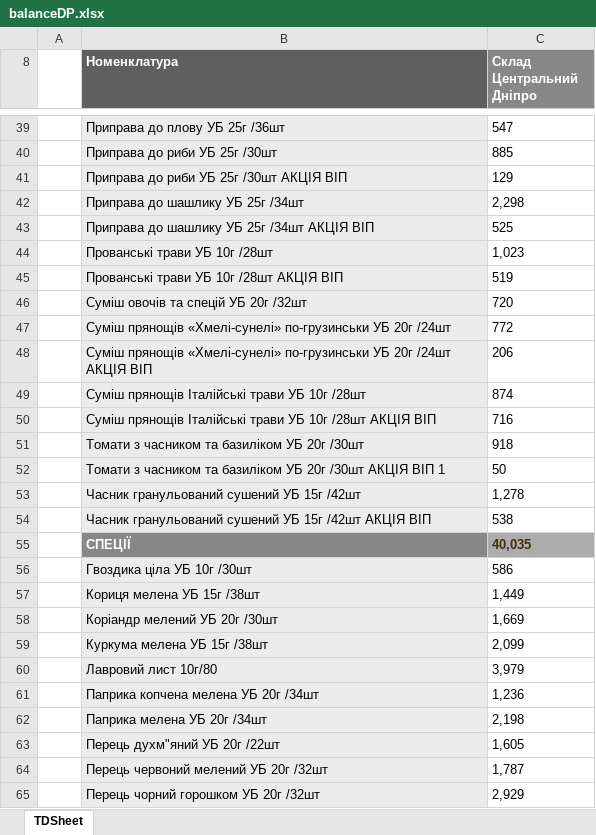
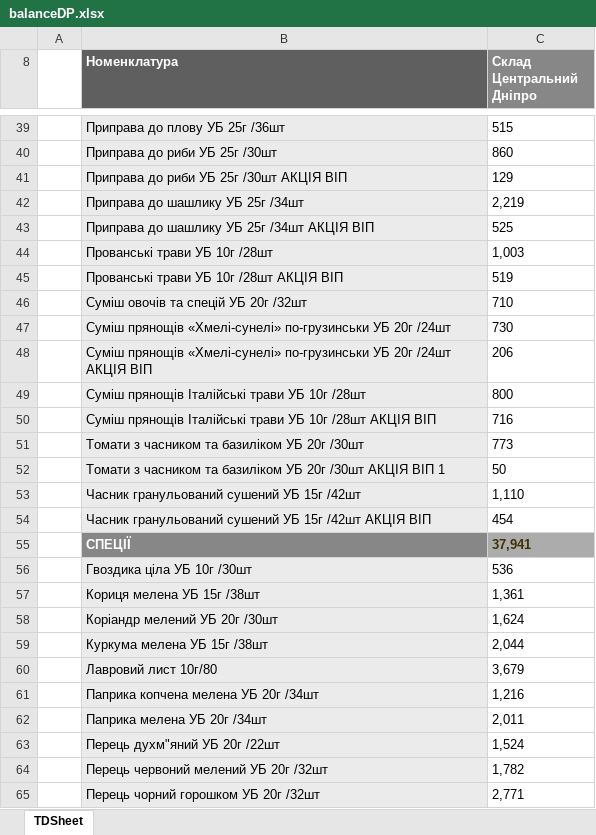
Before and after one commit to Stako21/jwt-auth, an Excel workbook: client/public/Sorce/balanceDP.xlsx, sheet TDSheet, drawn as a sheet; only a part is shown, gaps mark what is left out; values as stored, in another font and other column widths than the file's, no borders; charts and pictures not drawn; the diff covers the shown part only; the diff names each change by its address in the sheet, - before the commit and + after, or states it on an @@ line.

```diff
--- a/client/public/Sorce/balanceDP.xlsx (sheet TDSheet)
+++ b/client/public/Sorce/balanceDP.xlsx (sheet TDSheet)
-C39 (Склад Центральний Дніпро): 547
+C39 (Склад Центральний Дніпро): 515
-C40 (Склад Центральний Дніпро): 885
+C40 (Склад Центральний Дніпро): 860
-C42 (Склад Центральний Дніпро): 2,298
+C42 (Склад Центральний Дніпро): 2,219
-C44 (Склад Центральний Дніпро): 1,023
+C44 (Склад Центральний Дніпро): 1,003
-C46 (Склад Центральний Дніпро): 720
+C46 (Склад Центральний Дніпро): 710
-C47 (Склад Центральний Дніпро): 772
+C47 (Склад Центральний Дніпро): 730
-C49 (Склад Центральний Дніпро): 874
+C49 (Склад Центральний Дніпро): 800
-C51 (Склад Центральний Дніпро): 918
+C51 (Склад Центральний Дніпро): 773
-C53 (Склад Центральний Дніпро): 1,278
+C53 (Склад Центральний Дніпро): 1,110
-C54 (Склад Центральний Дніпро): 538
+C54 (Склад Центральний Дніпро): 454
-C55 (Склад Центральний Дніпро): 40,035
+C55 (Склад Центральний Дніпро): 37,941
-C56 (Склад Центральний Дніпро): 586
+C56 (Склад Центральний Дніпро): 536
-C57 (Склад Центральний Дніпро): 1,449
+C57 (Склад Центральний Дніпро): 1,361
-C58 (Склад Центральний Дніпро): 1,669
+C58 (Склад Центральний Дніпро): 1,624
-C59 (Склад Центральний Дніпро): 2,099
+C59 (Склад Центральний Дніпро): 2,044
-C60 (Склад Центральний Дніпро): 3,979
+C60 (Склад Центральний Дніпро): 3,679
-C61 (Склад Центральний Дніпро): 1,236
+C61 (Склад Центральний Дніпро): 1,216
-C62 (Склад Центральний Дніпро): 2,198
+C62 (Склад Центральний Дніпро): 2,011
-C63 (Склад Центральний Дніпро): 1,605
+C63 (Склад Центральний Дніпро): 1,524
-C64 (Склад Центральний Дніпро): 1,787
+C64 (Склад Центральний Дніпро): 1,782
-C65 (Склад Центральний Дніпро): 2,929
+C65 (Склад Центральний Дніпро): 2,771
```
Also changed, not shown: 3 added rows, 1 removed row and 303 edited cells elsewhere in this sheet, hidden cells, client/public/Sorce/balanceKR.xlsx, client/public/Sorce/balanceML.xlsx, 10 other files.
